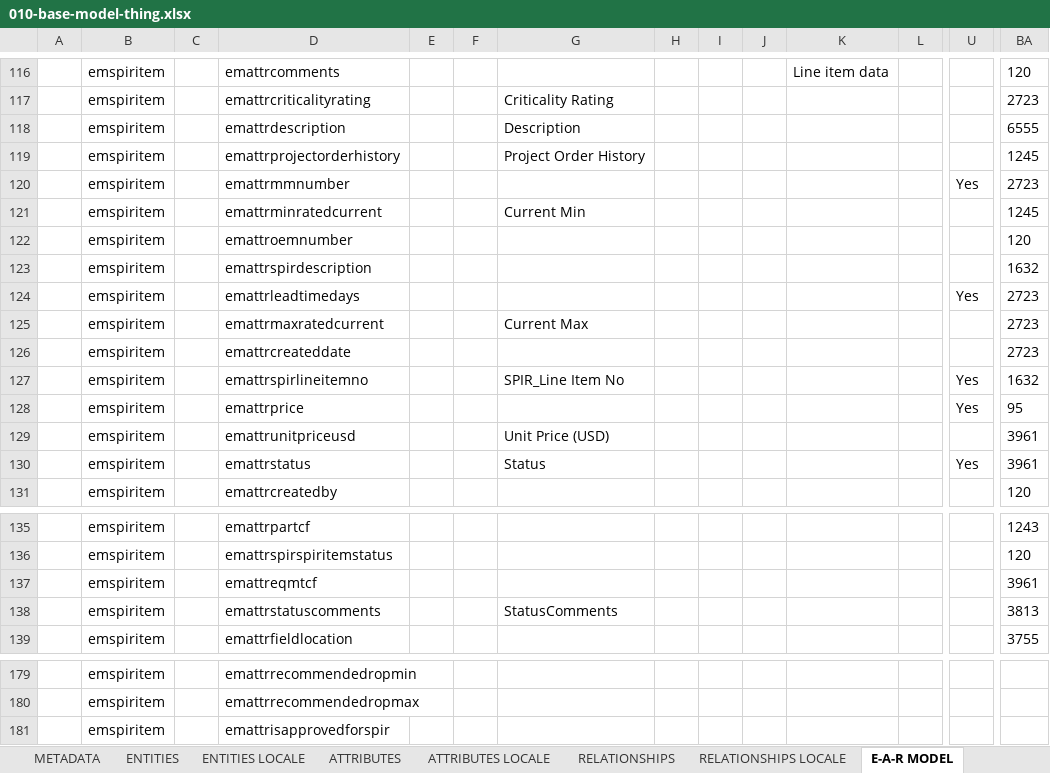
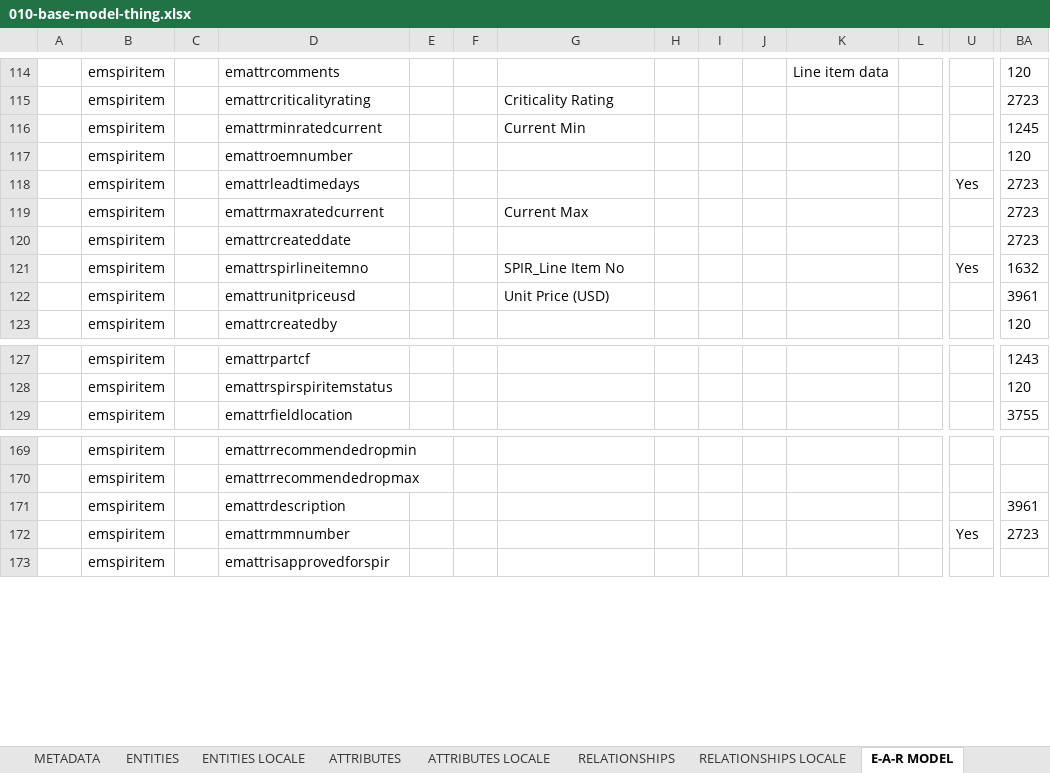
Before and after one commit to logikleegitadmin/ExxonMobil, an Excel workbook: 20-excel-based/models/010-base-model-thing.xlsx, sheet E-A-R MODEL, drawn as a sheet; only a part is shown, gaps mark what is left out; values as stored, in another font and other column widths than the file's, no borders; removed rows and columns are numbered as before the commit, all else as after; rows hold the shown columns only; the diff covers the shown part only; the diff names each change by its address in the sheet, - before the commit and + after, or states it on an @@ line.

```diff
--- a/20-excel-based/models/010-base-model-thing.xlsx (sheet E-A-R MODEL)
+++ b/20-excel-based/models/010-base-model-thing.xlsx (sheet E-A-R MODEL)
-row 118:  | emspiritem |  | emattrdescription |  |  | Description |  |  |  |  |  |  | 6555
-row 119:  | emspiritem |  | emattrprojectorderhistory |  |  | Project Order History |  |  |  |  |  |  | 1245
-row 123:  | emspiritem |  | emattrspirdescription |  |  |  |  |  |  |  |  |  | 1632
-row 128:  | emspiritem |  | emattrprice |  |  |  |  |  |  |  |  | Yes | 95
-row 130:  | emspiritem |  | emattrstatus |  |  | Status |  |  |  |  |  | Yes | 3961
-row 137:  | emspiritem |  | emattreqmtcf |  |  |  |  |  |  |  |  |  | 3961
-row 138:  | emspiritem |  | emattrstatuscomments |  |  | StatusComments |  |  |  |  |  |  | 3813
+row 171:  | emspiritem |  | emattrdescription |  |  |  |  |  |  |  |  |  | 3961
@@ row 120 moved to row 172: emspiritem @@
```
Also changed, not shown: 2 added rows, 11 removed rows and 427 hidden or unhidden rows elsewhere in this sheet, sheet ATTRIBUTES, hidden cells, charts or pictures.
